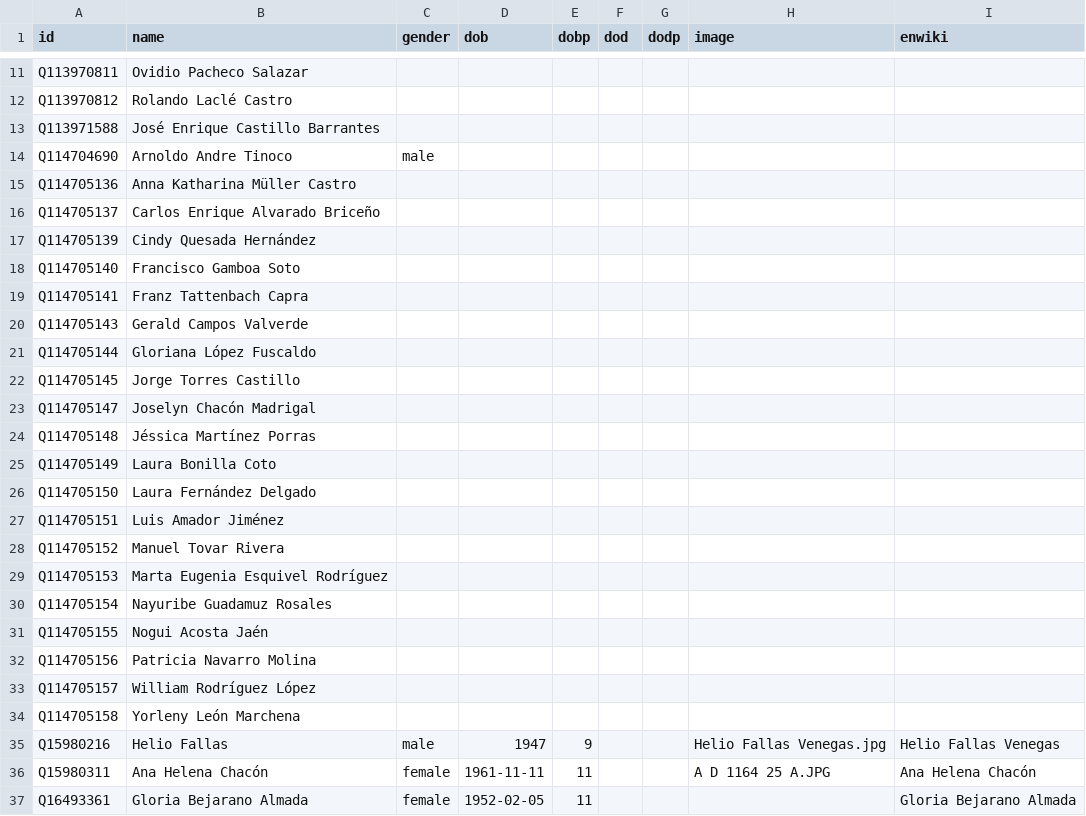
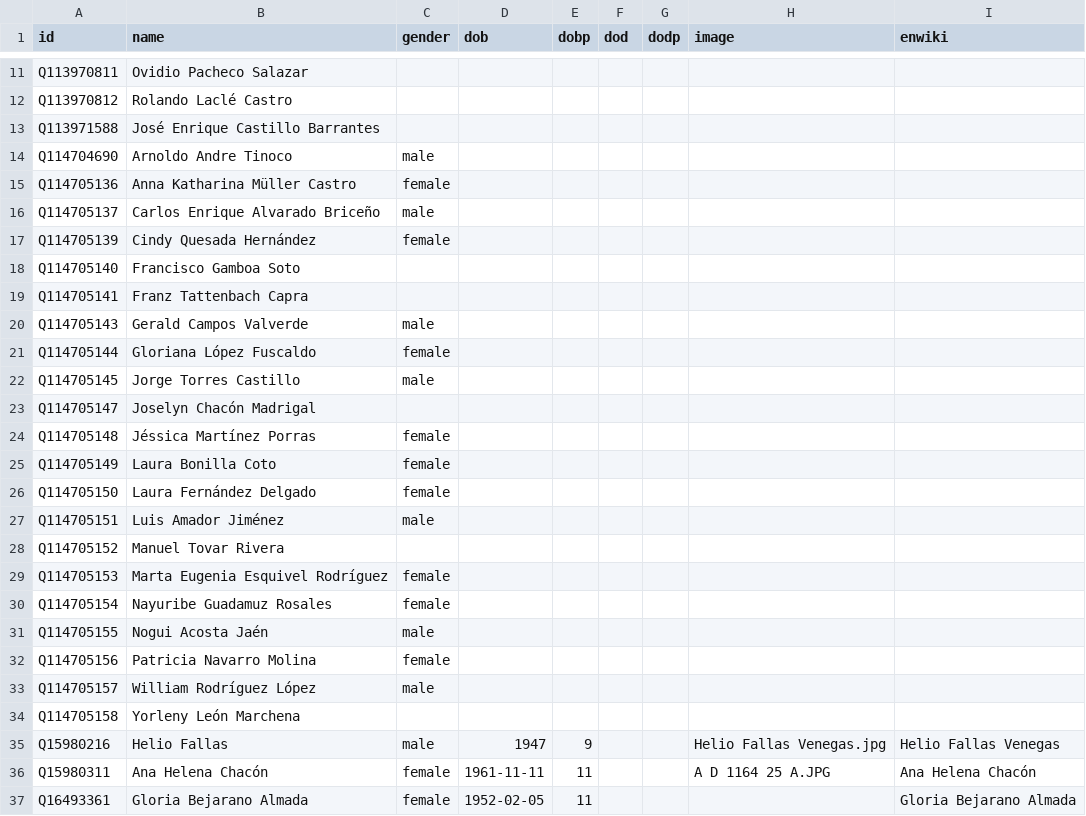
Before and after one commit to every-politician-scrapers/costa-rica, a CSV file: html/bio.csv, drawn as a sheet; only a part is shown, gaps mark what is left out.

Commit message:
PCB update

```diff
--- a/html/bio.csv
+++ b/html/bio.csv
@@ -14,21 +14,21 @@ Q113971588,José Enrique Castillo Barrantes,,,,,,,
 Q114704690,Arnoldo Andre Tinoco,male,,,,,,
-Q114705136,Anna Katharina Müller Castro,,,,,,,
-Q114705137,Carlos Enrique Alvarado Briceño,,,,,,,
-Q114705139,Cindy Quesada Hernández,,,,,,,
+Q114705136,Anna Katharina Müller Castro,female,,,,,,
+Q114705137,Carlos Enrique Alvarado Briceño,male,,,,,,
+Q114705139,Cindy Quesada Hernández,female,,,,,,
 Q114705140,Francisco Gamboa Soto,,,,,,,
 Q114705141,Franz Tattenbach Capra,,,,,,,
-Q114705143,Gerald Campos Valverde,,,,,,,
-Q114705144,Gloriana López Fuscaldo,,,,,,,
-Q114705145,Jorge Torres Castillo,,,,,,,
+Q114705143,Gerald Campos Valverde,male,,,,,,
+Q114705144,Gloriana López Fuscaldo,female,,,,,,
+Q114705145,Jorge Torres Castillo,male,,,,,,
 Q114705147,Joselyn Chacón Madrigal,,,,,,,
-Q114705148,Jéssica Martínez Porras,,,,,,,
-Q114705149,Laura Bonilla Coto,,,,,,,
-Q114705150,Laura Fernández Delgado,,,,,,,
-Q114705151,Luis Amador Jiménez,,,,,,,
+Q114705148,Jéssica Martínez Porras,female,,,,,,
+Q114705149,Laura Bonilla Coto,female,,,,,,
+Q114705150,Laura Fernández Delgado,female,,,,,,
+Q114705151,Luis Amador Jiménez,male,,,,,,
 Q114705152,Manuel Tovar Rivera,,,,,,,
-Q114705153,Marta Eugenia Esquivel Rodríguez,,,,,,,
-Q114705154,Nayuribe Guadamuz Rosales,,,,,,,
-Q114705155,Nogui Acosta Jaén,,,,,,,
-Q114705156,Patricia Navarro Molina,,,,,,,
-Q114705157,William Rodríguez López,,,,,,,
+Q114705153,Marta Eugenia Esquivel Rodríguez,female,,,,,,
+Q114705154,Nayuribe Guadamuz Rosales,female,,,,,,
+Q114705155,Nogui Acosta Jaén,male,,,,,,
+Q114705156,Patricia Navarro Molina,female,,,,,,
+Q114705157,William Rodríguez López,male,,,,,,
 Q114705158,Yorleny León Marchena,,,,,,,
```
